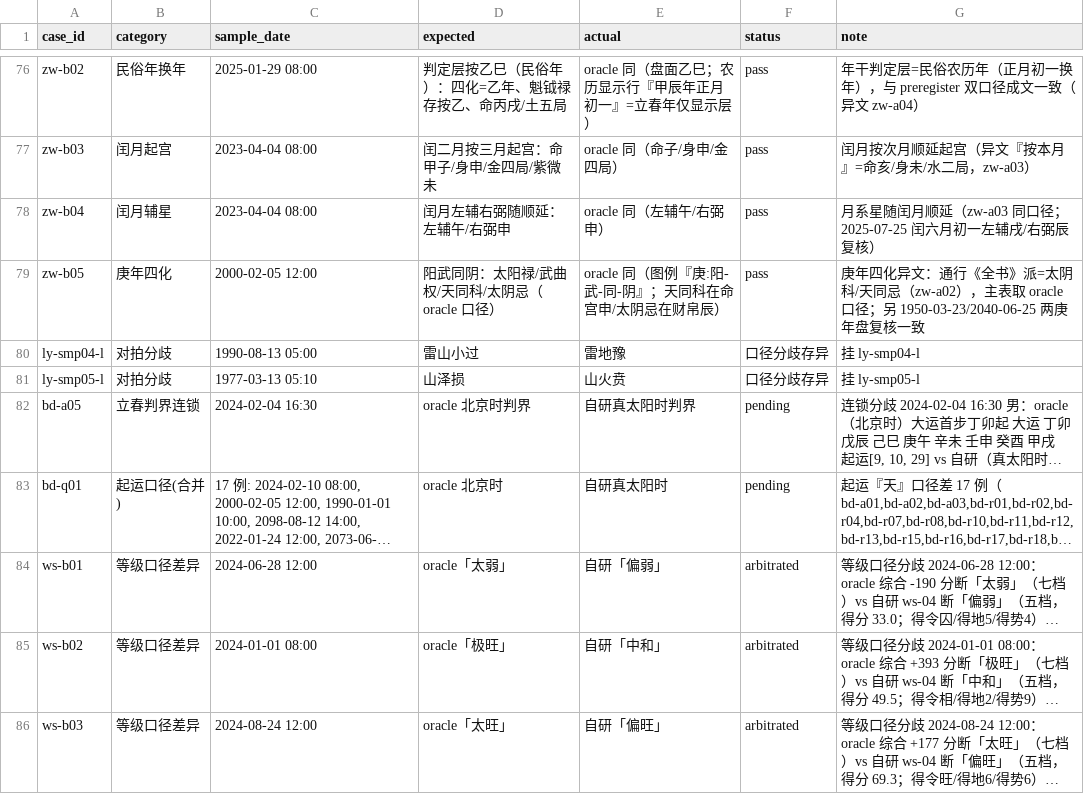
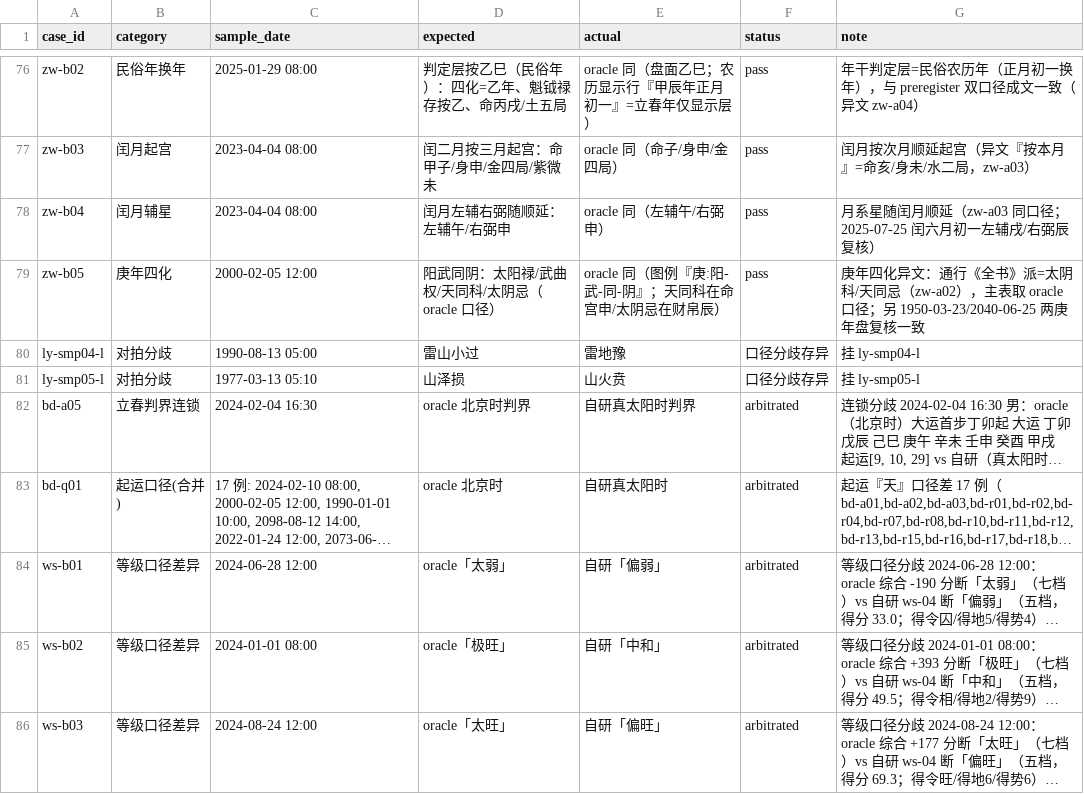
Before and after one commit to natalieboswinkln606-png/zhongguogushu, a CSV file: report/boundary_cases.csv, drawn as a sheet; only a part is shown, gaps mark what is left out; long unchanged cells end in …; the diff names each change by its address in the sheet, - before the commit and + after, or states it on an @@ line.

```diff
--- a/report/boundary_cases.csv
+++ b/report/boundary_cases.csv
-F82:F83 (status): pending
+F82:F83 (status): arbitrated
```
Also changed, not shown: 4 other files.
